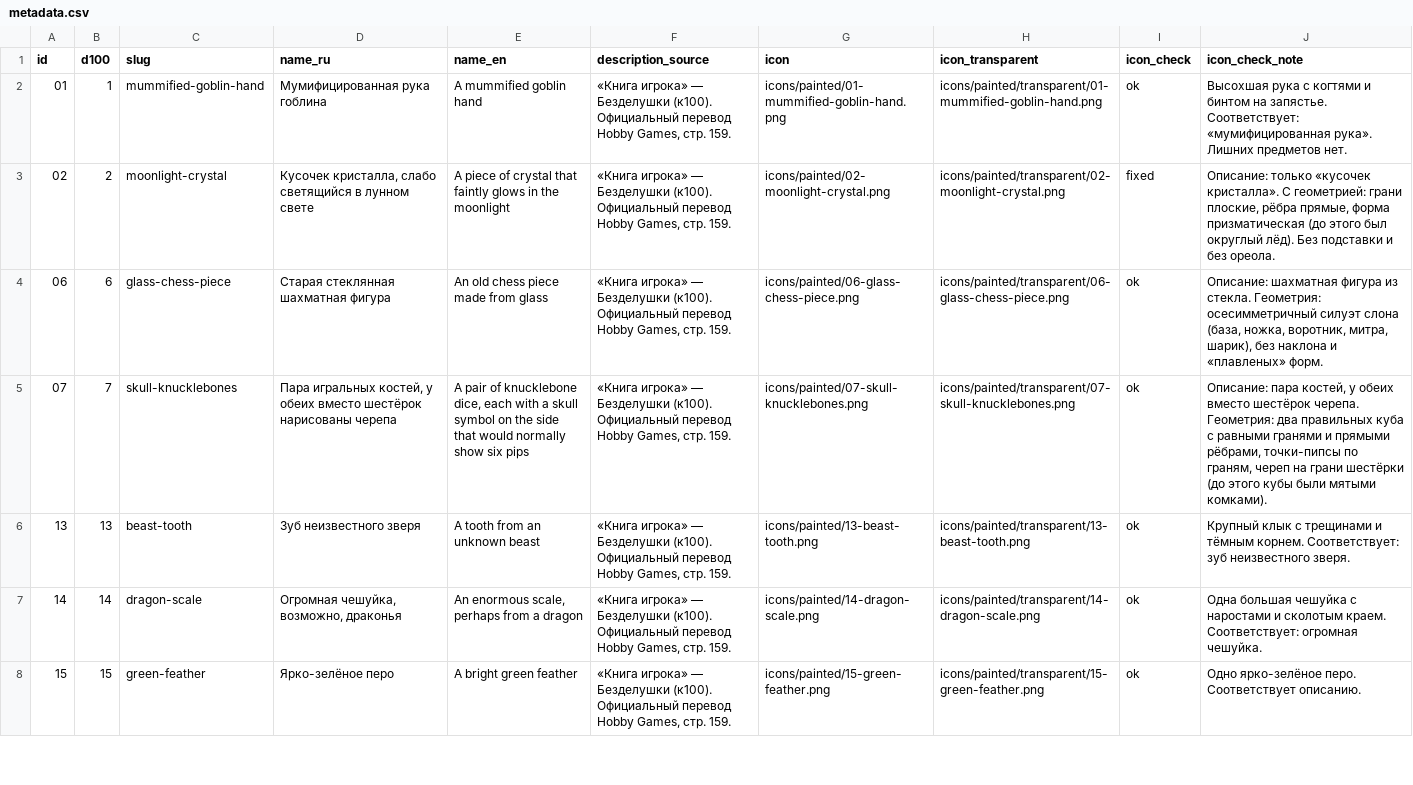
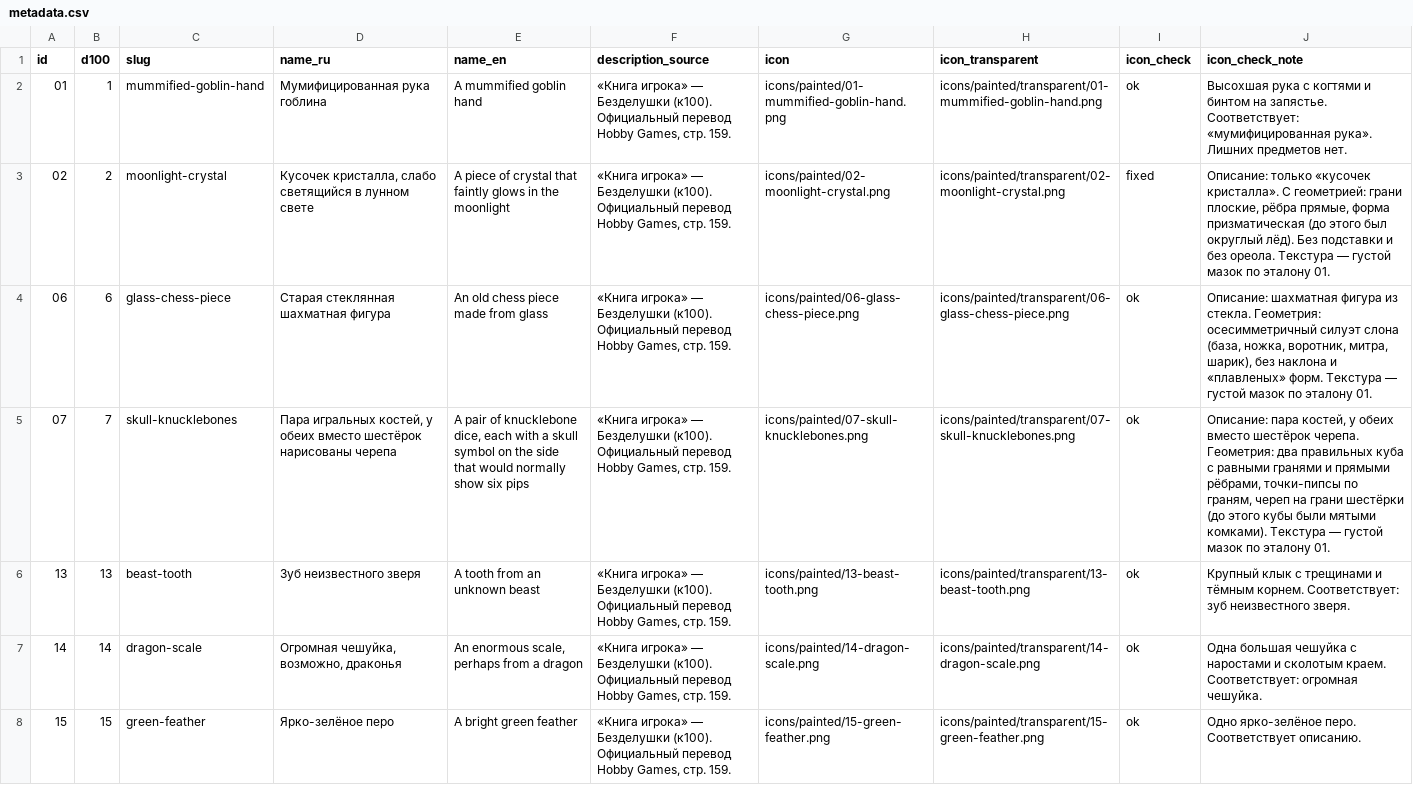
Before and after one commit to aleksandarsolovjev35-spec/Dnd_icons, a CSV file: icons/painted/metadata.csv, drawn as a sheet; only a part is shown; the diff covers the shown part only; the diff names each change by its address in the sheet, - before the commit and + after, or states it on an @@ line.

```diff
--- a/icons/painted/metadata.csv
+++ b/icons/painted/metadata.csv
-J3 (icon_check_note): …без ореола.
+J3 (icon_check_note): …без ореола. Текстура — густой мазок по эталону 01.
-J4 (icon_check_note): …«плавленых» форм.
+J4 (icon_check_note): …«плавленых» форм. Текстура — густой мазок по эталону 01.
-J5 (icon_check_note): …мятыми комками).
+J5 (icon_check_note): …мятыми комками). Текстура — густой мазок по эталону 01.
```
Also changed, not shown: 3 edited cells elsewhere in this file, 24 other files.
